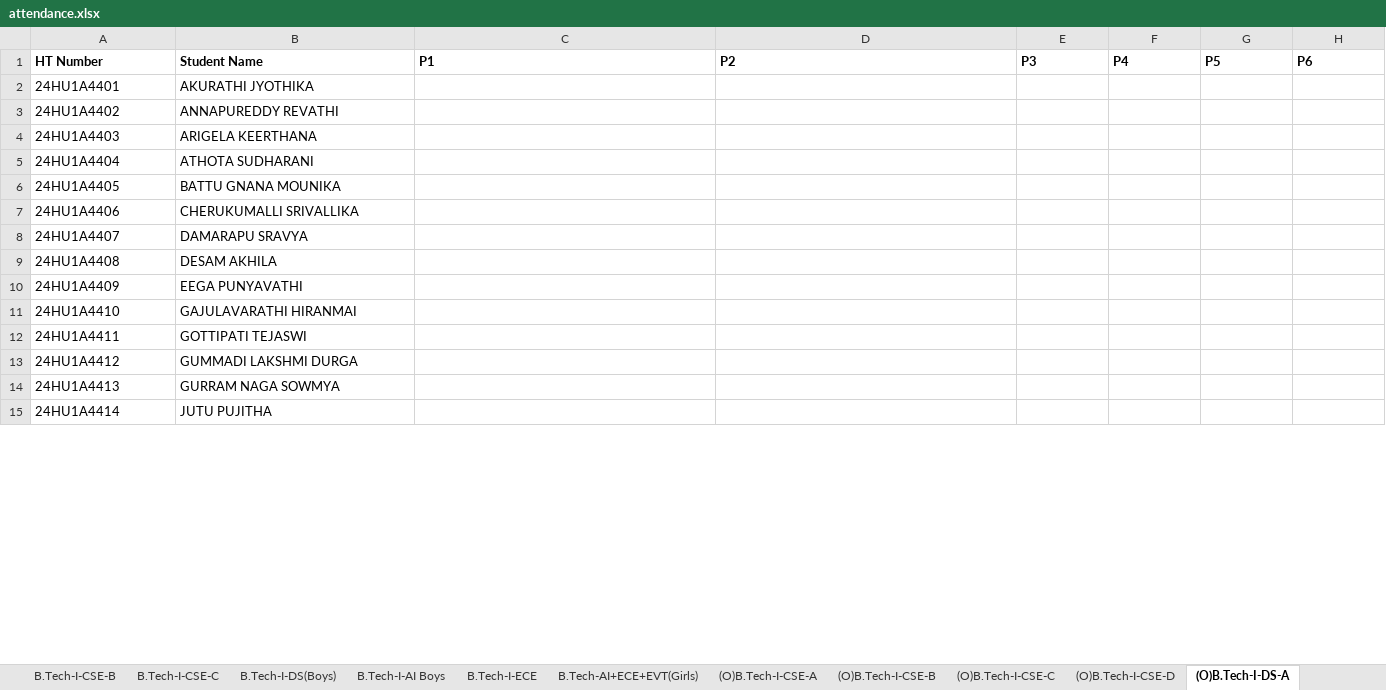
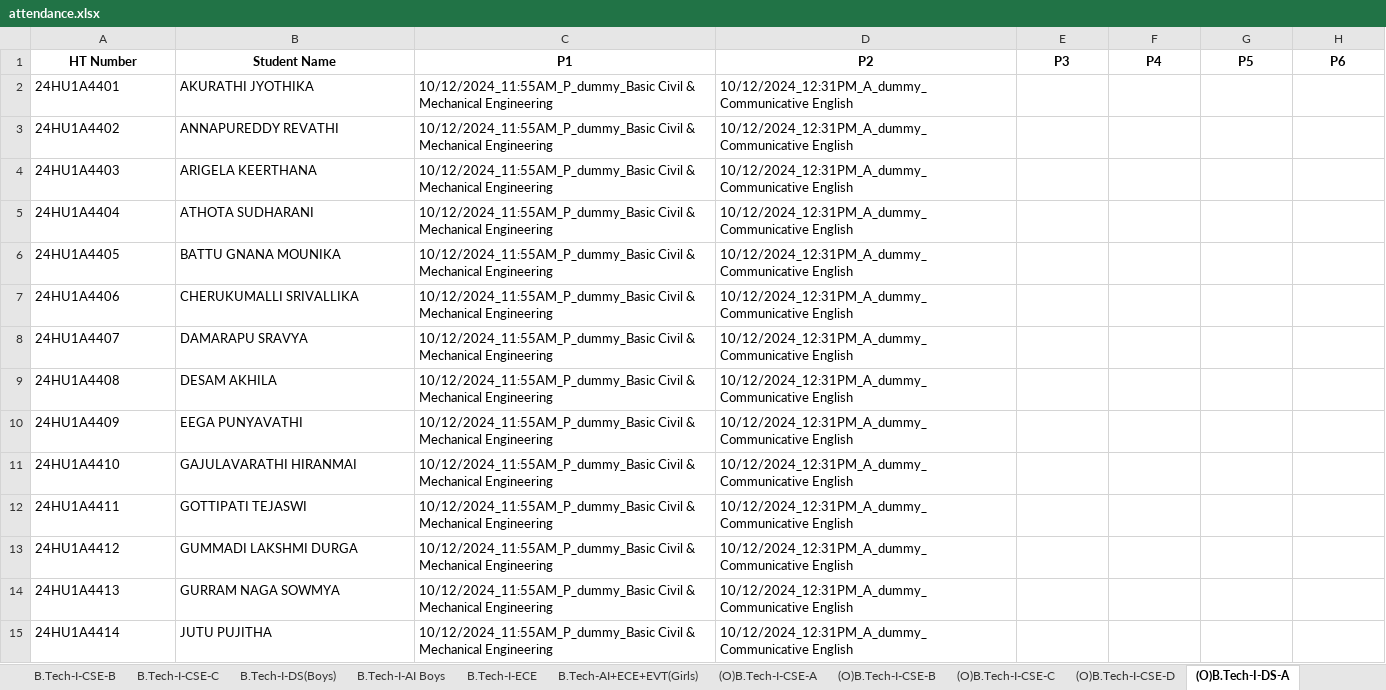
Before and after one commit to Vamsi-Krisna-Ravilla/attendance2, an Excel workbook: attendance.xlsx, sheet (O)B.Tech-I-DS-A, drawn as a sheet; only a part is shown; values as stored, in another font and other column widths than the file's, no borders; the diff covers the shown part only; the diff names each change by its address in the sheet, - before the commit and + after, or states it on an @@ line.

```diff
--- a/attendance.xlsx (sheet (O)B.Tech-I-DS-A)
+++ b/attendance.xlsx (sheet (O)B.Tech-I-DS-A)
-A1:H1 alignment: left
+A1:H1 alignment: center
-C2:C15 (P1): (empty)
+C2:C15 (P1): 10/12/2024_11:55AM_P_dummy_Basic Civil & Mechanical Engineering
-D2:D15 (P2): (empty)
+D2:D15 (P2): 10/12/2024_12:31PM_A_dummy_Communicative English
```
Also changed, not shown: 74 edited cells elsewhere in this sheet, sheet (O)B.Tech-I-CSE-A, sheet (O)B.Tech-I-DS-B, sheet Faculty, sheet (O)B.Tech-I-CSE-B, sheet (O)B.Tech-I-AI-C, sheet (O)B.Tech-I-CSE-C, 1 more sheet.
